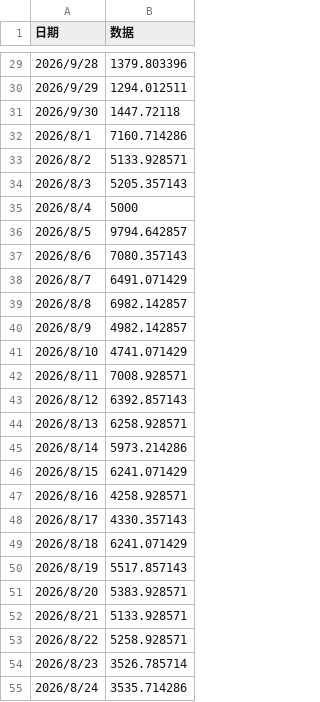
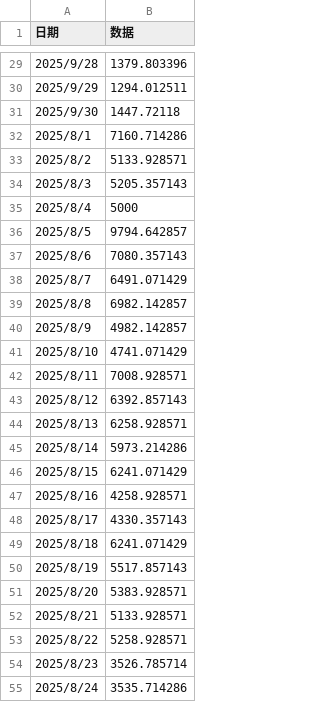
Before and after one commit to xll2021109613-cmyk/Data-Driven-Changepoint-SEIR-COVID19-China-2025, a CSV file: seir_modul/raw_data.csv, drawn as a sheet; only a part is shown, gaps mark what is left out; the diff covers the shown part only.

```diff
--- a/seir_modul/raw_data.csv
+++ b/seir_modul/raw_data.csv
@@ -29,27 +29,27 @@
-2026/9/28,1379.803396
-2026/9/29,1294.012511
-2026/9/30,1447.72118
-2026/8/1,7160.714286
-2026/8/2,5133.928571
-2026/8/3,5205.357143
-2026/8/4,5000
-2026/8/5,9794.642857
-2026/8/6,7080.357143
-2026/8/7,6491.071429
-2026/8/8,6982.142857
-2026/8/9,4982.142857
-2026/8/10,4741.071429
-2026/8/11,7008.928571
-2026/8/12,6392.857143
-2026/8/13,6258.928571
-2026/8/14,5973.214286
-2026/8/15,6241.071429
-2026/8/16,4258.928571
-2026/8/17,4330.357143
-2026/8/18,6241.071429
-2026/8/19,5517.857143
-2026/8/20,5383.928571
-2026/8/21,5133.928571
-2026/8/22,5258.928571
-2026/8/23,3526.785714
-2026/8/24,3535.714286
+2025/9/28,1379.803396
+2025/9/29,1294.012511
+2025/9/30,1447.72118
+2025/8/1,7160.714286
+2025/8/2,5133.928571
+2025/8/3,5205.357143
+2025/8/4,5000
+2025/8/5,9794.642857
+2025/8/6,7080.357143
+2025/8/7,6491.071429
+2025/8/8,6982.142857
+2025/8/9,4982.142857
+2025/8/10,4741.071429
+2025/8/11,7008.928571
+2025/8/12,6392.857143
+2025/8/13,6258.928571
+2025/8/14,5973.214286
+2025/8/15,6241.071429
+2025/8/16,4258.928571
+2025/8/17,4330.357143
+2025/8/18,6241.071429
+2025/8/19,5517.857143
+2025/8/20,5383.928571
+2025/8/21,5133.928571
+2025/8/22,5258.928571
+2025/8/23,3526.785714
+2025/8/24,3535.714286
```
Also changed, not shown: 126 edited cells elsewhere in this file.
